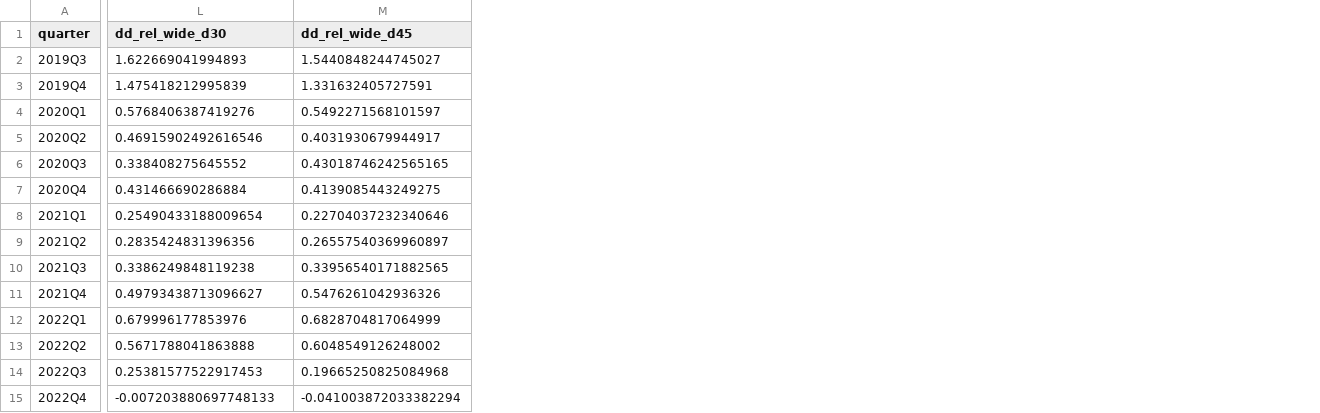
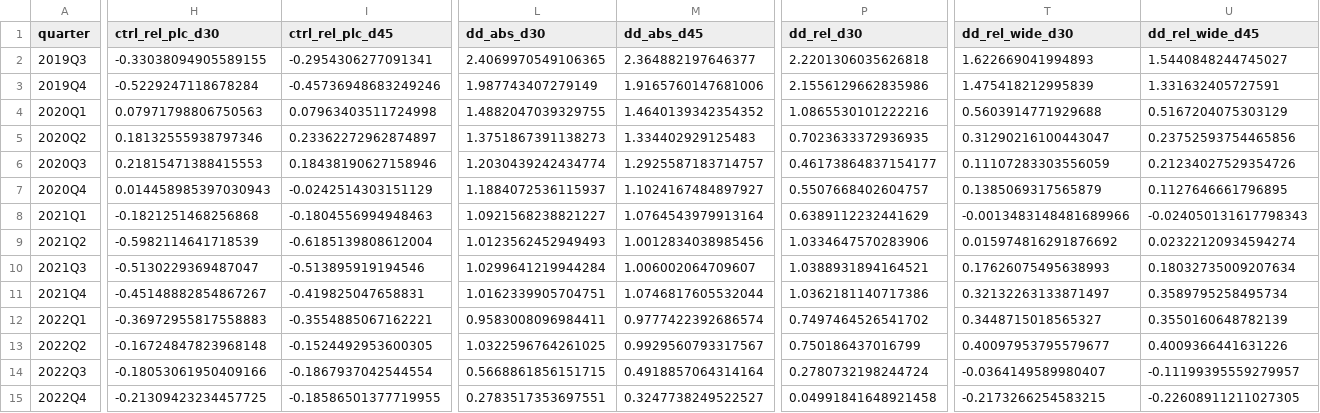
Before and after one commit to cornell880503-bot/funda-ddog-assignment, a CSV file: data/processed/panel_day45.csv, drawn as a sheet; only a part is shown, gaps mark what is left out; addresses are those after the commit; the diff covers the shown part only; the diff names each change by its address in the sheet, - before the commit and + after, or states it on an @@ line.

```diff
--- a/data/processed/panel_day45.csv
+++ b/data/processed/panel_day45.csv
+column H (ctrl_rel_plc_d30), rows 2-15: -0.33038094905589155 | -0.5229247118678284 | 0.07971798806750563 | 0.18132555938797346 | 0.21815471388415553 | 0.014458985397030943 | -0.1821251468256868 | -0.5982114641718539 | -0.5130229369487047 | -0.45148882854867267 | -0.36972955817558883 | -0.16724847823968148 | -0.18053061950409166 | -0.21309423234457725
+column I (ctrl_rel_plc_d45), rows 2-15: -0.2954306277091341 | -0.45736948683249246 | 0.07963403511724998 | 0.23362272962874897 | 0.18438190627158946 | -0.0242514303151129 | -0.1804556994948463 | -0.6185139808612004 | -0.513895919194546 | -0.419825047658831 | -0.3554885067162221 | -0.1524492953600305 | -0.1867937042544554 | -0.18586501377719955
+column L (dd_abs_d30), rows 2-15: 2.4069970549106365 | 1.987743407279149 | 1.4882047039329755 | 1.3751867391138273 | 1.2030439242434774 | 1.1884072536115937 | 1.0921568238821227 | 1.0123562452949493 | 1.0299641219944284 | 1.0162339905704751 | 0.9583008096984411 | 1.0322596764261025 | 0.5668861856151715 | 0.2783517353697551
+column M (dd_abs_d45), rows 2-15: 2.364882197646377 | 1.9165760147681006 | 1.4640139342354352 | 1.334402929125483 | 1.2925587183714757 | 1.1024167484897927 | 1.0764543979913164 | 1.0012834038985456 | 1.006002064709607 | 1.0746817605532044 | 0.9777422392686574 | 0.9929560793317567 | 0.4918857064314164 | 0.3247738249522527
+column P (dd_rel_d30), rows 2-15: 2.2201306035626818 | 2.1556129662835986 | 1.0865530101222216 | 0.7023633372936935 | 0.46173864837154177 | 0.5507668402604757 | 0.6389112232441629 | 1.0334647570283906 | 1.0388931894164521 | 1.0362181140717386 | 0.7497464526541702 | 0.750186437016799 | 0.2780732198244724 | 0.04991841648921458
-T4 (dd_rel_wide_d30): 0.5768406387419276
+T4 (dd_rel_wide_d30): 0.5603914771929688
-U4 (dd_rel_wide_d45): 0.5492271568101597
+U4 (dd_rel_wide_d45): 0.5167204075303129
-T5 (dd_rel_wide_d30): 0.46915902492616546
+T5 (dd_rel_wide_d30): 0.31290216100443047
-U5 (dd_rel_wide_d45): 0.4031930679944917
+U5 (dd_rel_wide_d45): 0.23752593754465856
-T6 (dd_rel_wide_d30): 0.338408275645552
+T6 (dd_rel_wide_d30): 0.11107283303556059
-U6 (dd_rel_wide_d45): 0.43018746242565165
+U6 (dd_rel_wide_d45): 0.21234027529354726
-T7 (dd_rel_wide_d30): 0.431466690286884
+T7 (dd_rel_wide_d30): 0.1385069317565879
-U7 (dd_rel_wide_d45): 0.4139085443249275
+U7 (dd_rel_wide_d45): 0.1127646661796895
-T8 (dd_rel_wide_d30): 0.25490433188009654
+T8 (dd_rel_wide_d30): -0.0013483148481689966
-U8 (dd_rel_wide_d45): 0.22704037232340646
+U8 (dd_rel_wide_d45): -0.024050131617798343
-T9 (dd_rel_wide_d30): 0.2835424831396356
+T9 (dd_rel_wide_d30): 0.015974816291876692
-U9 (dd_rel_wide_d45): 0.26557540369960897
+U9 (dd_rel_wide_d45): 0.02322120934594274
-T10 (dd_rel_wide_d30): 0.3386249848119238
+T10 (dd_rel_wide_d30): 0.17626075495638993
-U10 (dd_rel_wide_d45): 0.33956540171882565
+U10 (dd_rel_wide_d45): 0.18032735009207634
-T11 (dd_rel_wide_d30): 0.49793438713096627
+T11 (dd_rel_wide_d30): 0.32132263133871497
-U11 (dd_rel_wide_d45): 0.5476261042936326
+U11 (dd_rel_wide_d45): 0.3589795258495734
-T12 (dd_rel_wide_d30): 0.679996177853976
+T12 (dd_rel_wide_d30): 0.3448715018565327
-U12 (dd_rel_wide_d45): 0.6828704817064999
+U12 (dd_rel_wide_d45): 0.3550160648782139
-T13 (dd_rel_wide_d30): 0.5671788041863888
+T13 (dd_rel_wide_d30): 0.40097953795579677
-U13 (dd_rel_wide_d45): 0.6048549126248002
+U13 (dd_rel_wide_d45): 0.4009366441631226
-T14 (dd_rel_wide_d30): 0.25381577522917453
+T14 (dd_rel_wide_d30): -0.0364149589980407
-U14 (dd_rel_wide_d45): 0.19665250825084968
+U14 (dd_rel_wide_d45): -0.11199395559279957
-T15 (dd_rel_wide_d30): -0.007203880697748133
+T15 (dd_rel_wide_d30): -0.2173266254583215
-U15 (dd_rel_wide_d45): -0.041003872033382294
+U15 (dd_rel_wide_d45): -0.22608911211027305
```
Also changed, not shown: 3 added columns and 32 edited cells elsewhere in this file, 9 other files.
